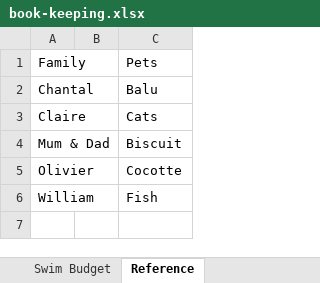
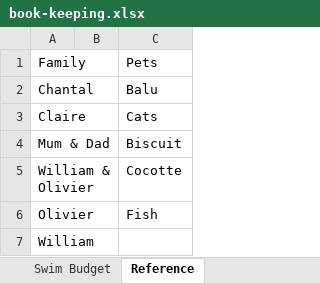
Before and after one commit to Subject2Risk/book-keeping, an Excel workbook: book-keeping.xlsx, sheet Reference, drawn as a sheet; values as stored, in another font and other column widths than the file's, no borders; addresses are those after the commit; the diff names each change by its address in the sheet, - before the commit and + after, or states it on an @@ line.

```diff
--- a/book-keeping.xlsx (sheet Reference)
+++ b/book-keeping.xlsx (sheet Reference)
+row 5: William & Olivier |  | Cocotte
-C6: Cocotte
+C6: Fish
-C7: Fish
+C7: (empty)
```
Also changed, not shown: sheet Christmas, sheet BMW, sheet Swimming, formulas that keep their value, charts or pictures.
